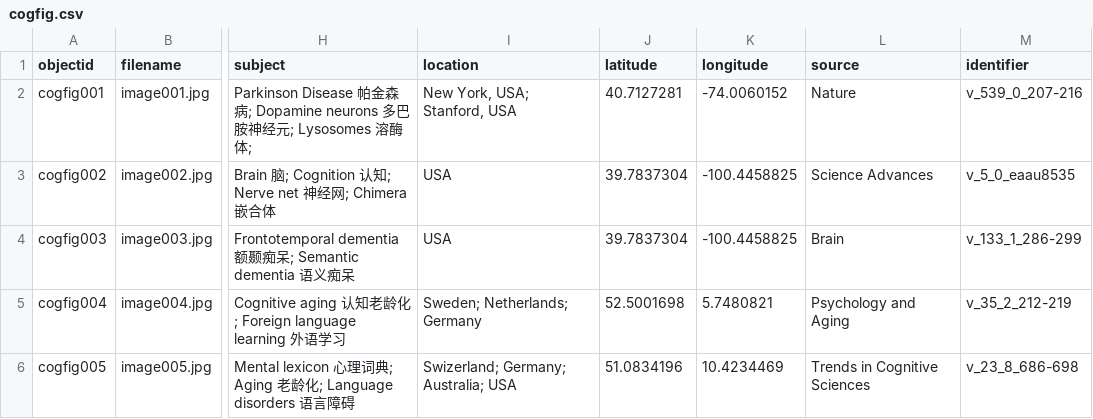
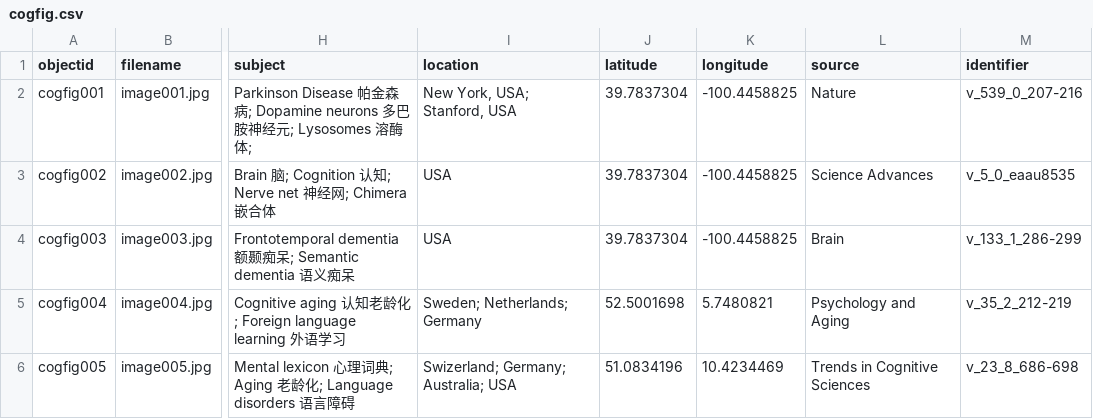
Before and after one commit to archivesw/cogfigcollection, a CSV file: _data/cogfig.csv, drawn as a sheet; only a part is shown, gaps mark what is left out; the diff names each change by its address in the sheet, - before the commit and + after, or states it on an @@ line.

Commit message:
add file via upload

```diff
--- a/_data/cogfig.csv
+++ b/_data/cogfig.csv
-J2 (latitude): 40.7127281
+J2 (latitude): 39.7837304
-K2 (longitude): -74.0060152
+K2 (longitude): -100.4458825
```
